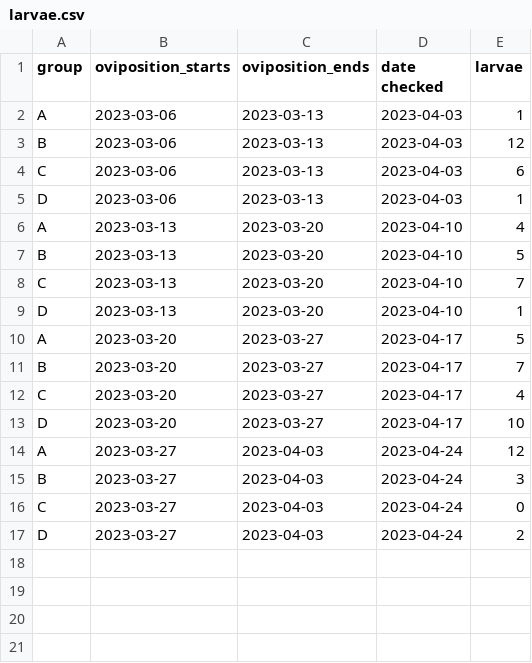
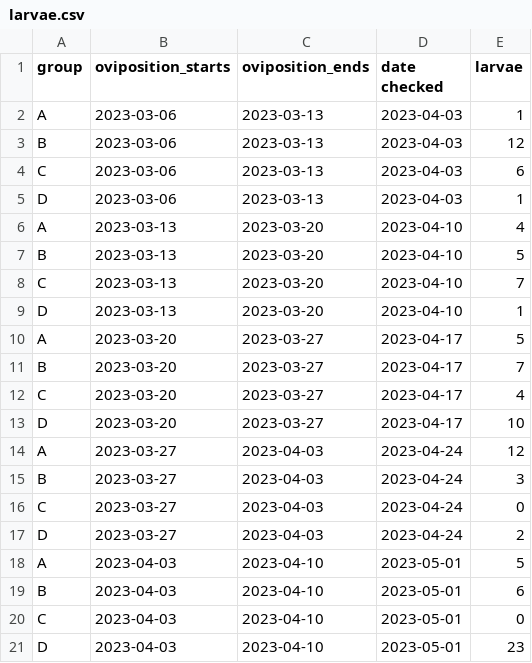
Before and after one commit to aubreymoore/crb-flight-test, a CSV file: larvae.csv, drawn as a sheet.

```diff
--- a/larvae.csv
+++ b/larvae.csv
@@ -17 +17,5 @@ C,2023-03-27,2023-04-03,2023-04-24,0
 D,2023-03-27,2023-04-03,2023-04-24,2
+A,2023-04-03,2023-04-10,2023-05-01,5
+B,2023-04-03,2023-04-10,2023-05-01,6
+C,2023-04-03,2023-04-10,2023-05-01,0
+D,2023-04-03,2023-04-10,2023-05-01,23
```
Also changed, not shown: 1 other file.
